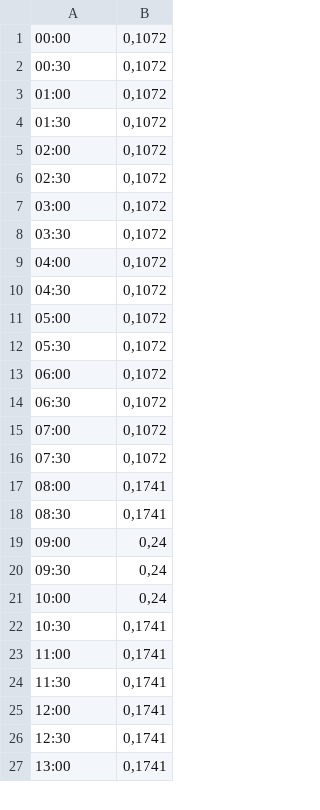
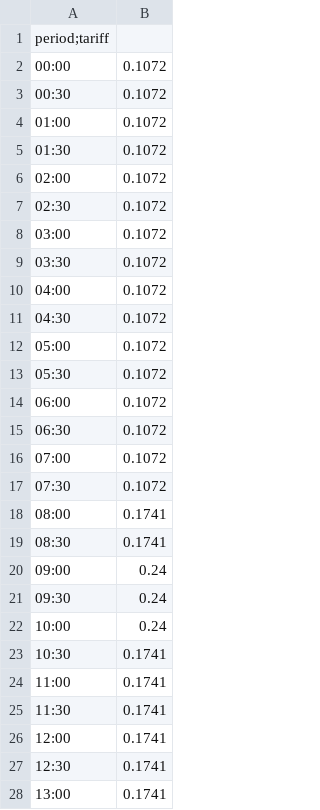
Before and after one commit to smduarte/ps2024, a CSV file: tp1/tariff.csv, drawn as a sheet; only a part is shown; the diff covers the shown part only.

Commit message:
Update tariff.csv

```diff
--- a/tp1/tariff.csv
+++ b/tp1/tariff.csv
@@ -1,27 +1,28 @@
-00:00,"0,1072"
-00:30,"0,1072"
-01:00,"0,1072"
-01:30,"0,1072"
-02:00,"0,1072"
-02:30,"0,1072"
-03:00,"0,1072"
-03:30,"0,1072"
-04:00,"0,1072"
-04:30,"0,1072"
-05:00,"0,1072"
-05:30,"0,1072"
-06:00,"0,1072"
-06:30,"0,1072"
-07:00,"0,1072"
-07:30,"0,1072"
-08:00,"0,1741"
-08:30,"0,1741"
-09:00,"0,24"
-09:30,"0,24"
-10:00,"0,24"
-10:30,"0,1741"
-11:00,"0,1741"
-11:30,"0,1741"
-12:00,"0,1741"
-12:30,"0,1741"
-13:00,"0,1741"
+period;tariff
+00:00,0.1072
+00:30,0.1072
+01:00,0.1072
+01:30,0.1072
+02:00,0.1072
+02:30,0.1072
+03:00,0.1072
+03:30,0.1072
+04:00,0.1072
+04:30,0.1072
+05:00,0.1072
+05:30,0.1072
+06:00,0.1072
+06:30,0.1072
+07:00,0.1072
+07:30,0.1072
+08:00,0.1741
+08:30,0.1741
+09:00,0.24
+09:30,0.24
+10:00,0.24
+10:30,0.1741
+11:00,0.1741
+11:30,0.1741
+12:00,0.1741
+12:30,0.1741
+13:00,0.1741
```
Also changed, not shown: 21 edited cells elsewhere in this file.
